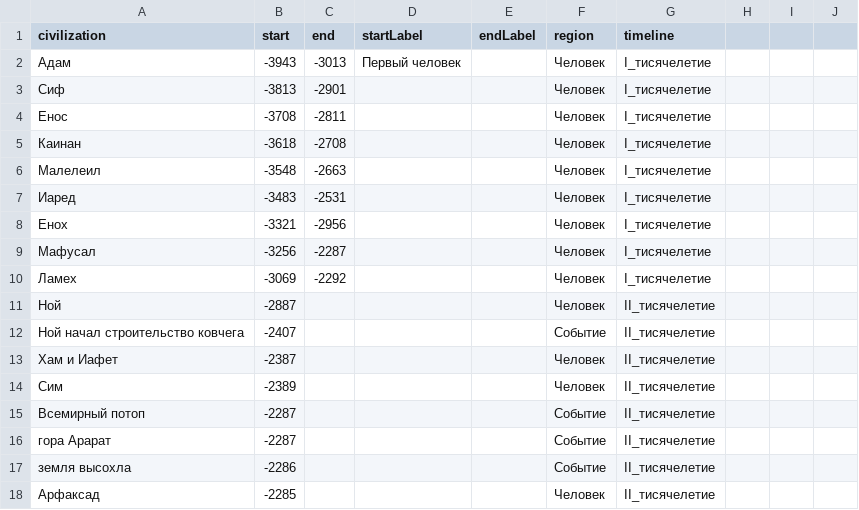
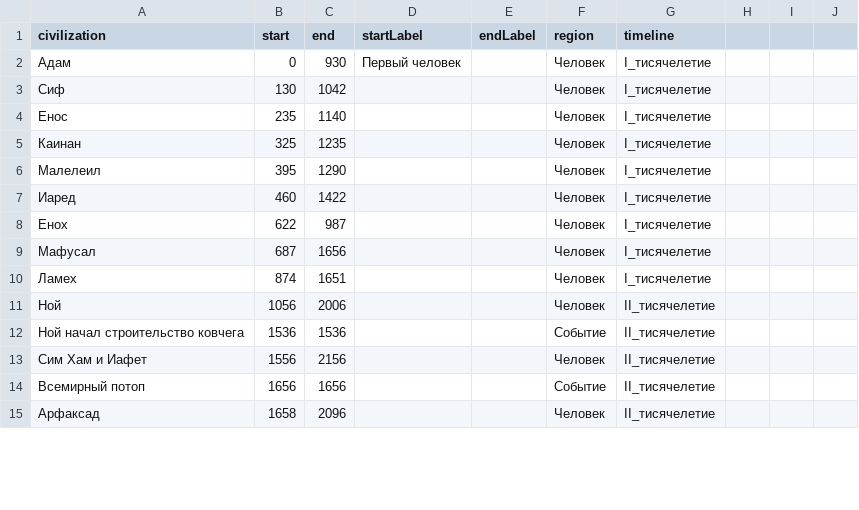
Before and after one commit to ruslan1b/HMap, a CSV file: data/time.csv, drawn as a sheet; only a part is shown; the diff covers the shown part only.

Commit message:
refactoring timeline

```diff
--- a/data/time.csv
+++ b/data/time.csv
@@ -1,18 +1,15 @@
 civilization,start,end,startLabel,endLabel,region,timeline
-Адам,-3943,-3013,Первый человек,,Человек,I_тисячелетие
-Сиф,-3813,-2901,,,Человек,I_тисячелетие
-Енос,-3708,-2811,,,Человек,I_тисячелетие
-Каинан,-3618,-2708,,,Человек,I_тисячелетие
-Малелеил,-3548,-2663,,,Человек,I_тисячелетие
-Иаред,-3483,-2531,,,Человек,I_тисячелетие
-Енох,-3321,-2956,,,Человек,I_тисячелетие
-Мафусал,-3256,-2287,,,Человек,I_тисячелетие
-Ламех,-3069,-2292,,,Человек,I_тисячелетие
-Ной,-2887,,,,Человек,II_тисячелетие
-Ной начал строительство ковчега,-2407,,,,Событие,II_тисячелетие
-Хам и Иафет,-2387,,,,Человек,II_тисячелетие
-Сим,-2389,,,,Человек,II_тисячелетие
-Всемирный потоп,-2287,,,,Событие,II_тисячелетие
-гора Арарат,-2287,,,,Событие,II_тисячелетие
-земля высохла,-2286,,,,Событие,II_тисячелетие
-Арфаксад,-2285,,,,Человек,II_тисячелетие
+Адам,0,930,Первый человек,,Человек,I_тисячелетие
+Сиф,130,1042,,,Человек,I_тисячелетие
+Енос,235,1140,,,Человек,I_тисячелетие
+Каинан,325,1235,,,Человек,I_тисячелетие
+Малелеил,395,1290,,,Человек,I_тисячелетие
+Иаред,460,1422,,,Человек,I_тисячелетие
+Енох,622,987,,,Человек,I_тисячелетие
+Мафусал,687,1656,,,Человек,I_тисячелетие
+Ламех,874,1651,,,Человек,I_тисячелетие
+Ной,1056,2006,,,Человек,II_тисячелетие
+Ной начал строительство ковчега,1536,1536,,,Событие,II_тисячелетие
+Сим Хам и Иафет,1556,2156,,,Человек,II_тисячелетие
+Всемирный потоп,1656,1656,,,Событие,II_тисячелетие
+Арфаксад,1658,2096,,,Человек,II_тисячелетие
```
Also changed, not shown: 30 added rows, 1 removed row and 70 edited cells elsewhere in this file, 2 other files.
